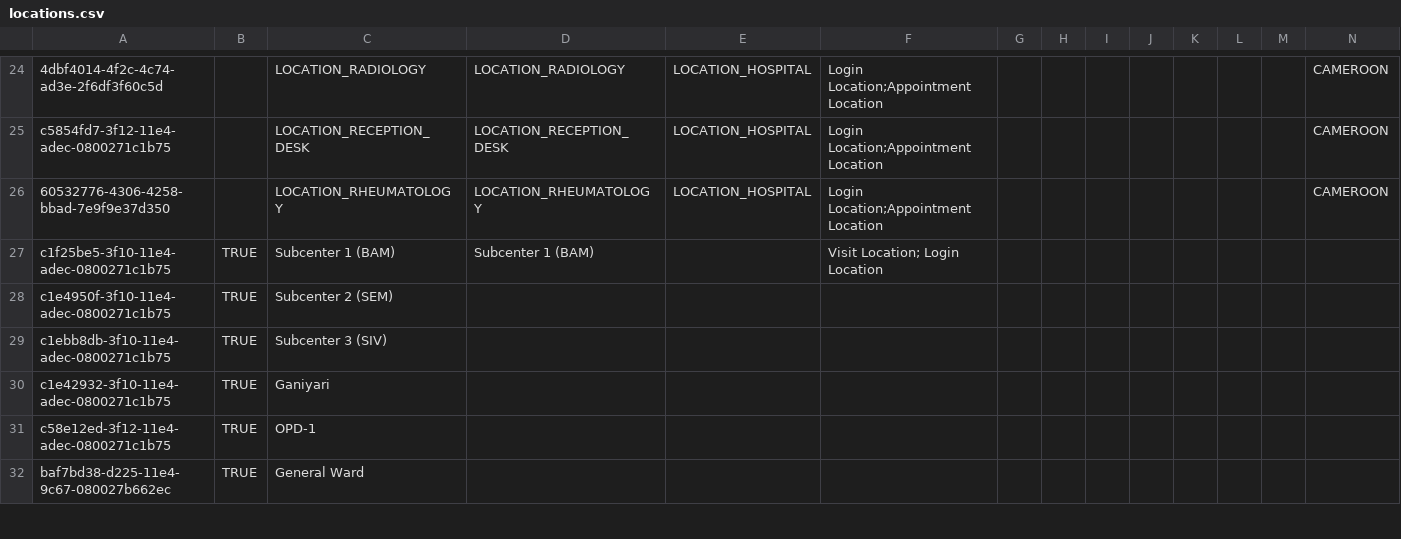
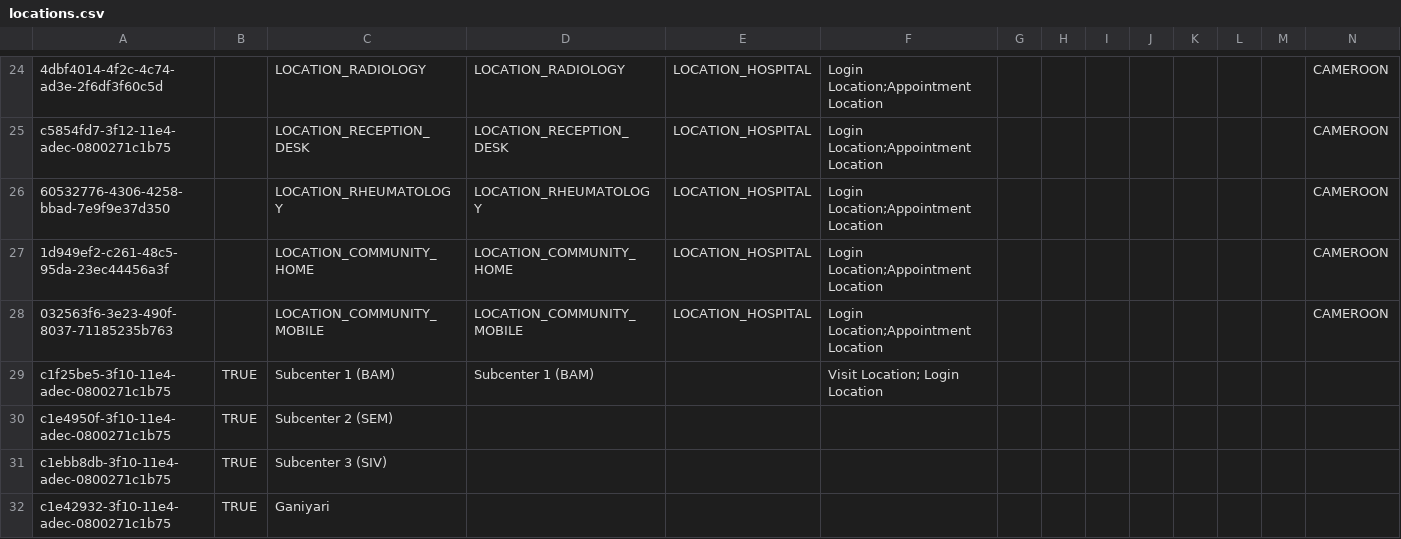
Before and after one commit to jembi/cameroon-bahmni-metadata, a CSV file: configuration/locations/locations.csv, drawn as a sheet; only a part is shown, gaps mark what is left out; the shorter side is filled out with more unchanged rows; rows hold the shown columns only; the diff names each change by its address in the sheet, - before the commit and + after, or states it on an @@ line.

Commit message:
COM-661 Add community locations and services
Community home and Community mobile.

```diff
--- a/configuration/locations/locations.csv
+++ b/configuration/locations/locations.csv
+row 27: 1d949ef2-c261-48c5-95da-23ec44456a3f |  | LOCATION_COMMUNITY_HOME | LOCATION_COMMUNITY_HOME | LOCATION_HOSPITAL | Login Location;Appointment Location |  |  |  |  |  |  |  | CAMEROON
+row 28: 032563f6-3e23-490f-8037-71185235b763 |  | LOCATION_COMMUNITY_MOBILE | LOCATION_COMMUNITY_MOBILE | LOCATION_HOSPITAL | Login Location;Appointment Location |  |  |  |  |  |  |  | CAMEROON
```
Also changed, not shown: configuration/concepts/1300_services.csv, 1 other file.
